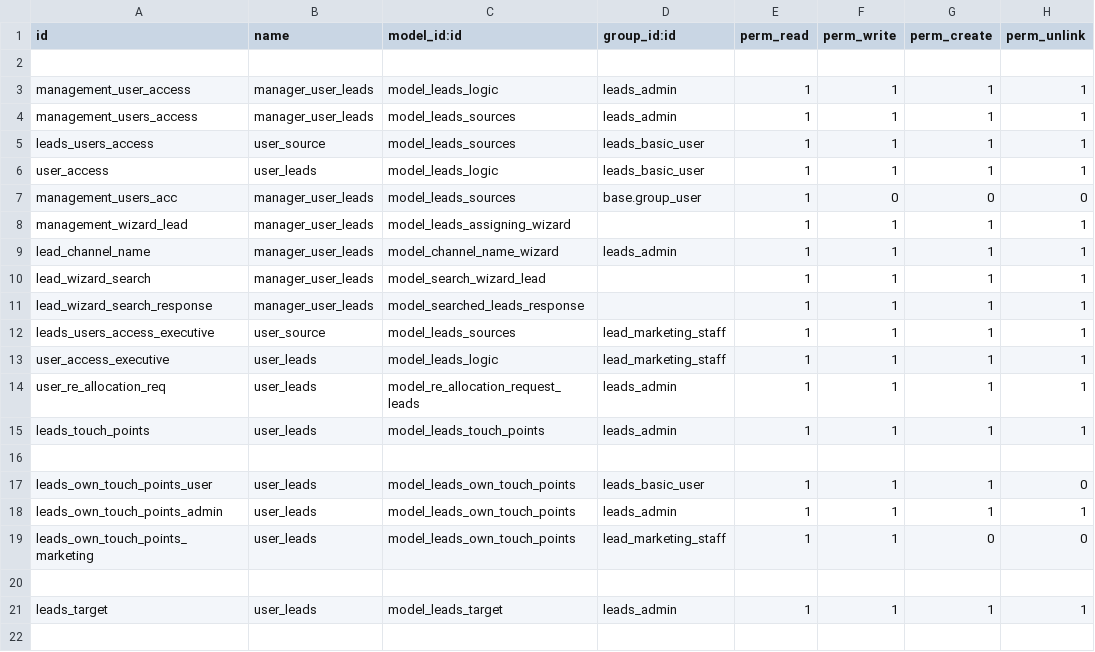
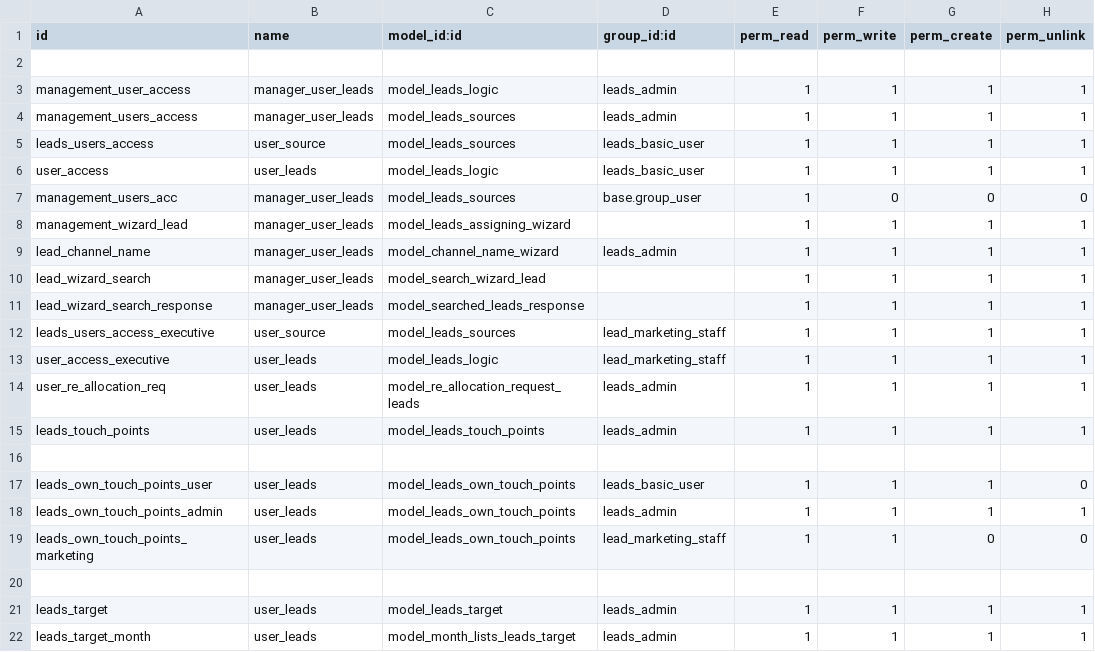
Before and after one commit to muhammedmurshid/leads, a CSV file: security/ir.model.access.csv, drawn as a sheet; the diff names each change by its address in the sheet, - before the commit and + after, or states it on an @@ line.

Commit message:
target month field  changed to one2many

```diff
--- a/security/ir.model.access.csv
+++ b/security/ir.model.access.csv
+row 22: leads_target_month | user_leads | model_month_lists_leads_target | leads_admin | 1 | 1 | 1 | 1
```
Also changed, not shown: 2 other files.
